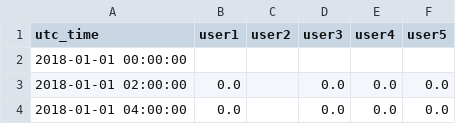
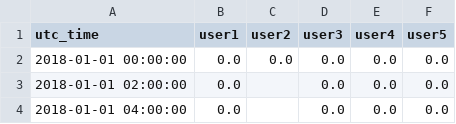
Before and after one commit to yujue-zhou/MuSDRI, a CSV file: original_data/Gas_Consumption_data.csv, drawn as a sheet; only a part is shown.

Commit message:
Add files via upload

```diff
--- a/original_data/Gas_Consumption_data.csv
+++ b/original_data/Gas_Consumption_data.csv
@@ -1,3 +1,3 @@
 utc_time,user1,user2,user3,user4,user5
-2018-01-01 00:00:00,,,,,
+2018-01-01 00:00:00,0.0,0.0,0.0,0.0,0.0
 2018-01-01 02:00:00,0.0,,0.0,0.0,0.0
```
